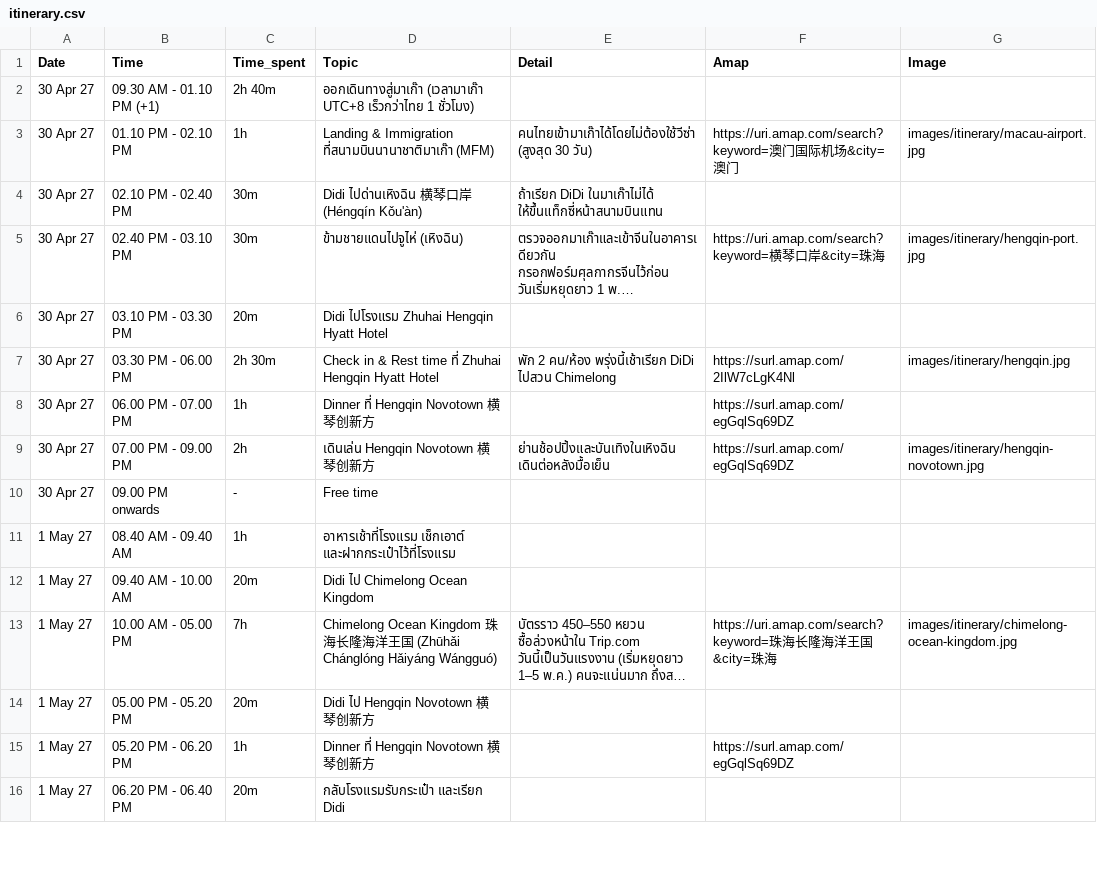
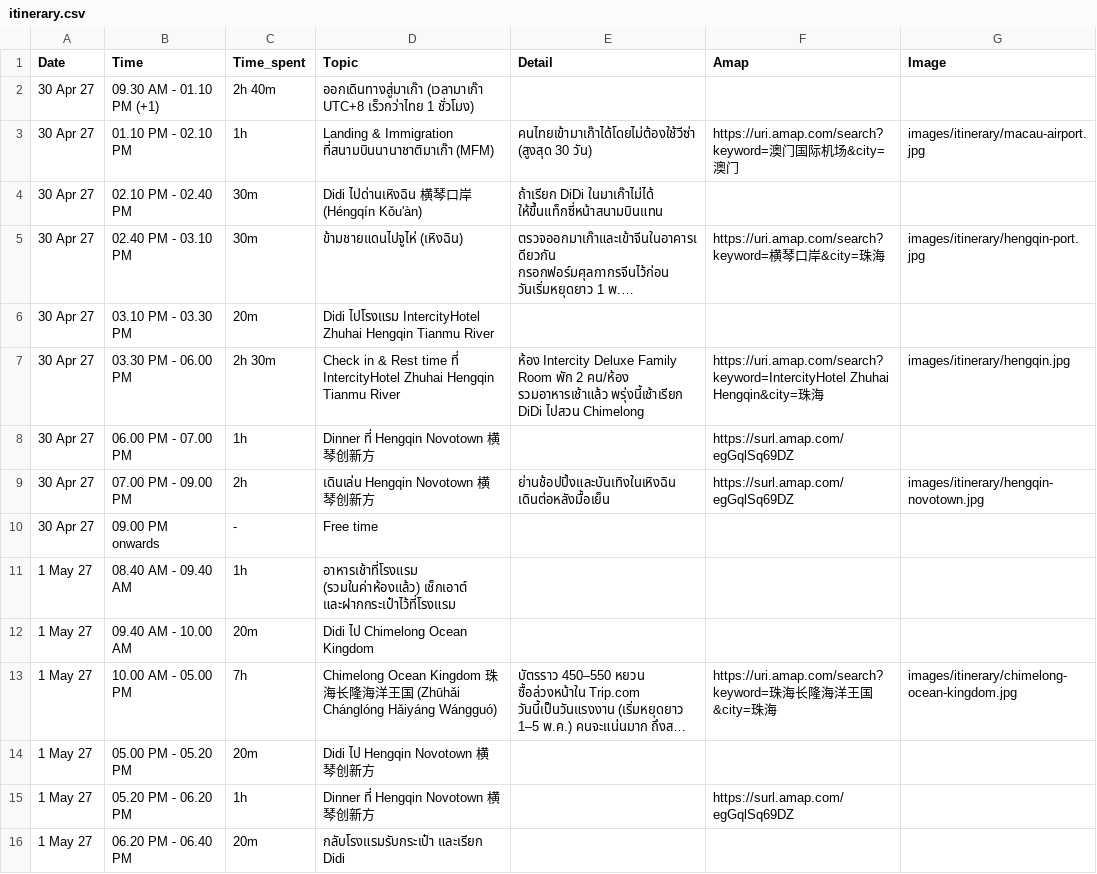
Before and after one commit to asamaliammukda-ux/guangzhou2027, a CSV file: data/itinerary.csv, drawn as a sheet; only a part is shown; long unchanged cells end in …; the diff names each change by its address in the sheet, - before the commit and + after, or states it on an @@ line.

```diff
--- a/data/itinerary.csv
+++ b/data/itinerary.csv
-D6 (Topic): Didi ไปโรงแรม Zhuhai Hengqin Hyatt Hotel
+D6 (Topic): Didi ไปโรงแรม IntercityHotel Zhuhai Hengqin Tianmu River
-D7 (Topic): …time ที่ Zhuhai Hengqin Hyatt Hotel
+D7 (Topic): …time ที่ IntercityHotel Zhuhai Hengqin Tianmu River
-E7 (Detail): พัก 2 คน/ห้อง พรุ่งนี้เช้าเรียก DiDi…
+E7 (Detail): ห้อง Intercity Deluxe Family Room พัก 2 คน/ห้อง รวมอาหารเช้าแล้ว พรุ่งนี้เช้าเรียก DiDi…
-F7 (Amap): https://surl.amap.com/2IlW7cLgK4Nl
+F7 (Amap): https://uri.amap.com/search?keyword=IntercityHotel Zhuhai Hengqin&city=珠海
-D11 (Topic): อาหารเช้าที่โรงแรม เช็กเอาต์ และฝากกระเป๋าไว้ที่โรงแรม
+D11 (Topic): อาหารเช้าที่โรงแรม (รวมในค่าห้องแล้ว) เช็กเอาต์ และฝากกระเป๋าไว้ที่โรงแรม
```
Also changed, not shown: data/budget.csv, 2 other files.
